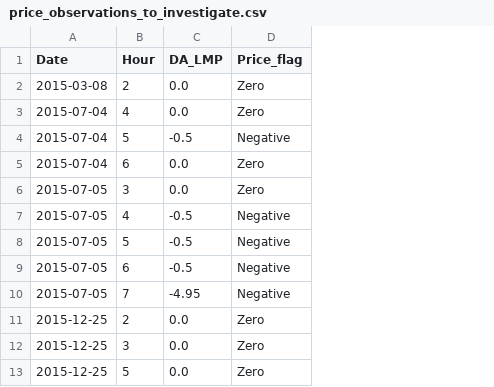
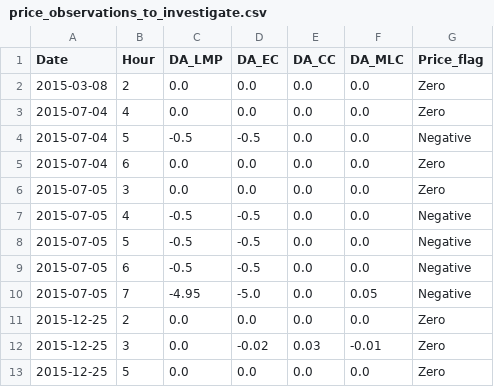
Before and after one commit to maksystems-lab/Xu-et.-al.-Battery-Cycle-Aging-Reproduction, a CSV file: results/tables/price_observations_to_investigate.csv, drawn as a sheet; the diff names each change by its address in the sheet, - before the commit and + after, or states it on an @@ line.

Commit message:
Clean research code and validate market data analysis

```diff
--- a/results/tables/price_observations_to_investigate.csv
+++ b/results/tables/price_observations_to_investigate.csv
+column D (DA_EC), rows 2-13: 0.0 | 0.0 | -0.5 | 0.0 | 0.0 | -0.5 | -0.5 | -0.5 | -5.0 | 0.0 | -0.02 | 0.0
+column E (DA_CC), rows 2-13: 0.0 | 0.0 | 0.0 | 0.0 | 0.0 | 0.0 | 0.0 | 0.0 | 0.0 | 0.0 | 0.03 | 0.0
+column F (DA_MLC), rows 2-13: 0.0 | 0.0 | 0.0 | 0.0 | 0.0 | 0.0 | 0.0 | 0.0 | 0.05 | 0.0 | -0.01 | 0.0
```
Also changed, not shown: 9 other files.
